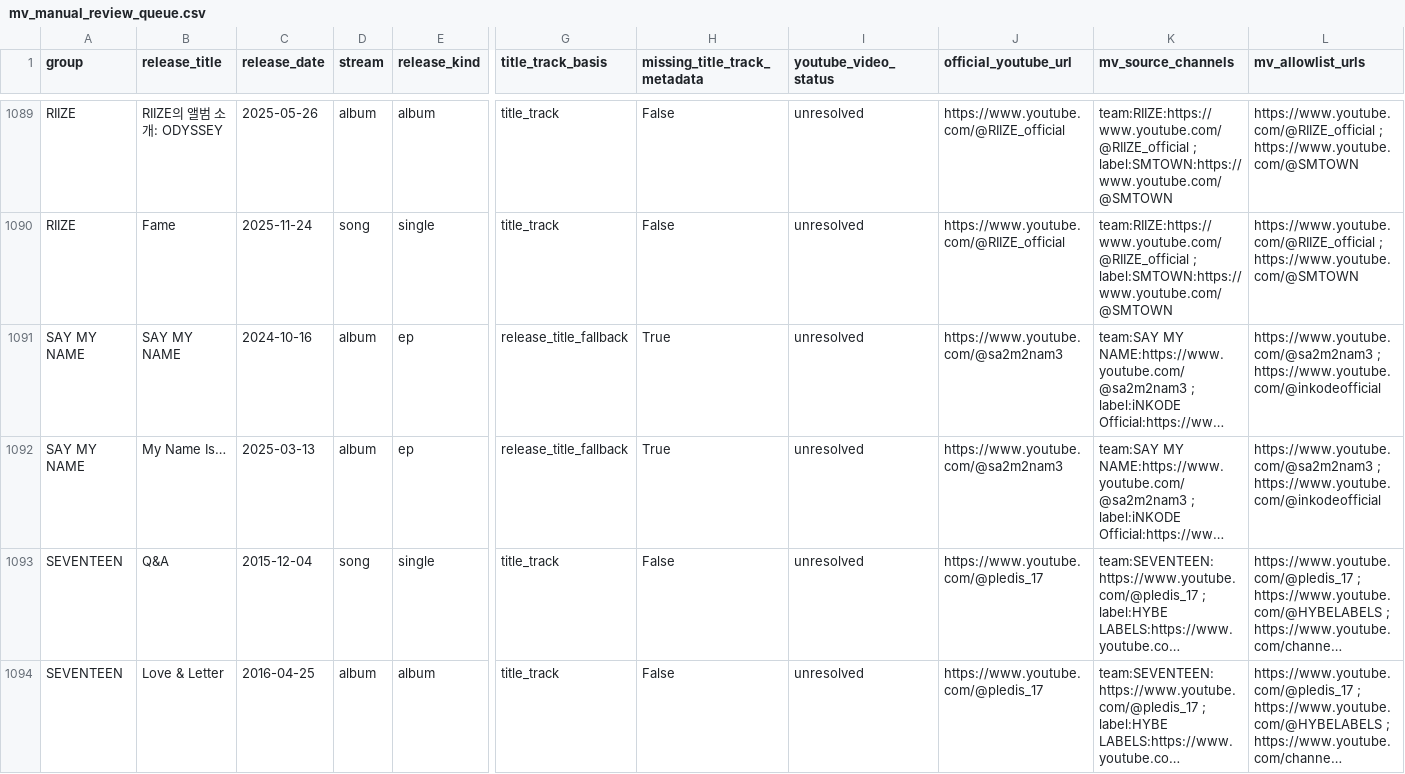
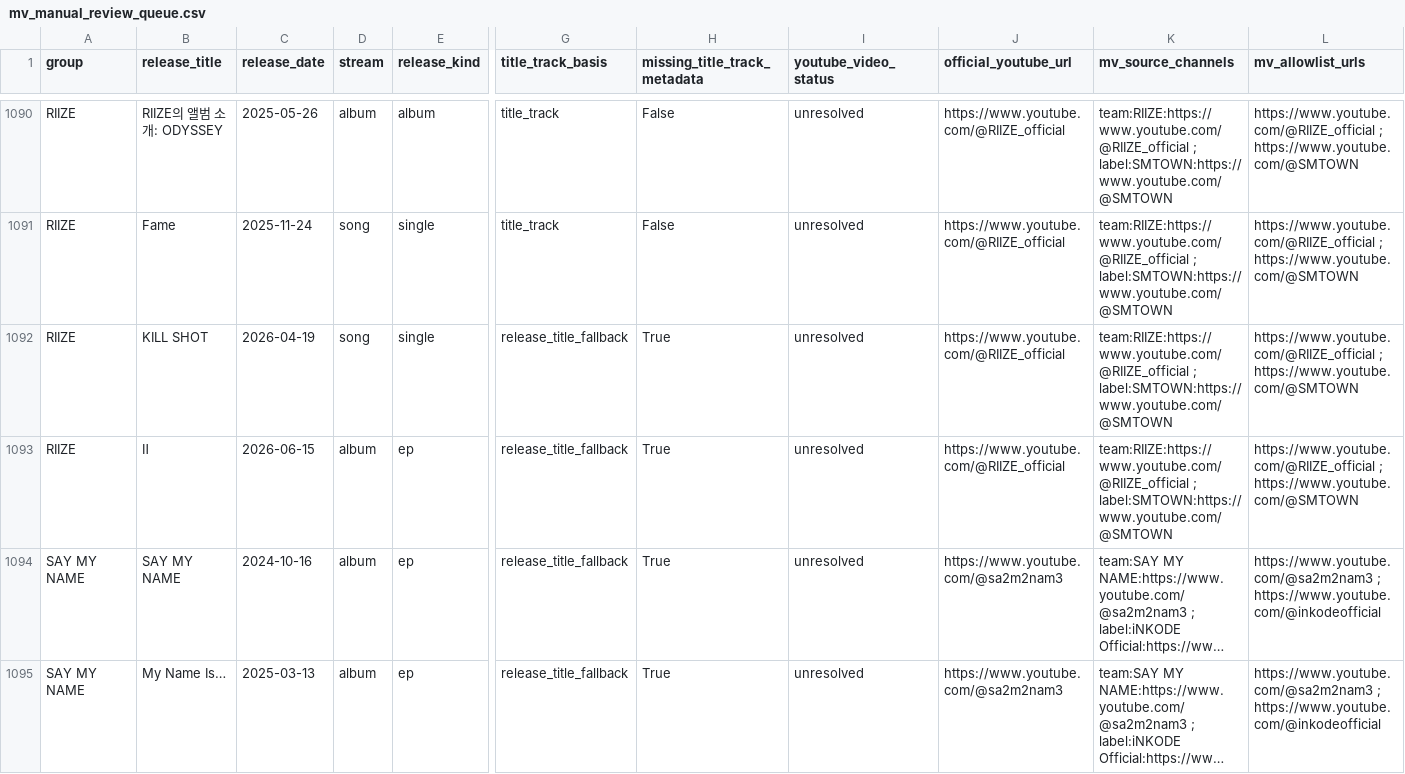
Before and after one commit to iAmSomething/idol-song-app, a CSV file: mv_manual_review_queue.csv, drawn as a sheet; only a part is shown, gaps mark what is left out; the shorter side is filled out with more unchanged rows; long unchanged cells end in …; rows hold the shown columns only; the diff covers the shown part only; the diff names each change by its address in the sheet, - before the commit and + after, or states it on an @@ line.

```diff
--- a/mv_manual_review_queue.csv
+++ b/mv_manual_review_queue.csv
+row 1092: RIIZE | KILL SHOT | 2026-04-19 | song | single | release_title_fallback | True | unresolved | https://www.youtube.com/@RIIZE_official | team:RIIZE:https://www.youtube.com/@RIIZE_official ; label:SMTOWN:https://www.youtube.com/@SMTOWN | https://www.youtube.com/@RIIZE_official ; https://www.youtube.com/@SMTOWN
+row 1093: RIIZE | Ⅱ | 2026-06-15 | album | ep | release_title_fallback | True | unresolved | https://www.youtube.com/@RIIZE_official | team:RIIZE:https://www.youtube.com/@RIIZE_official ; label:SMTOWN:https://www.youtube.com/@SMTOWN | https://www.youtube.com/@RIIZE_official ; https://www.youtube.com/@SMTOWN
```
Also changed, not shown: 4 added rows and 4 edited cells elsewhere in this file, group_latest_release_since_2025-06-01_mb.csv, release_detail_manual_review_queue.csv, 25 other files.
